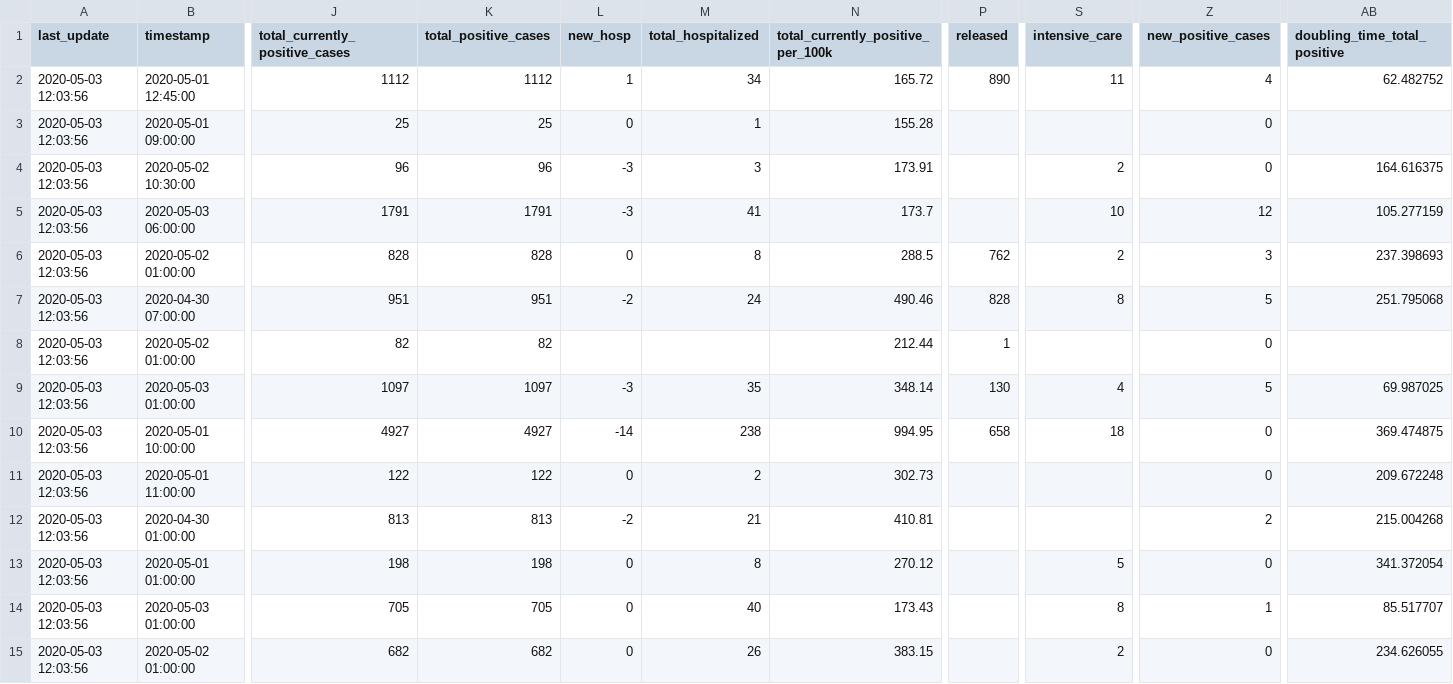
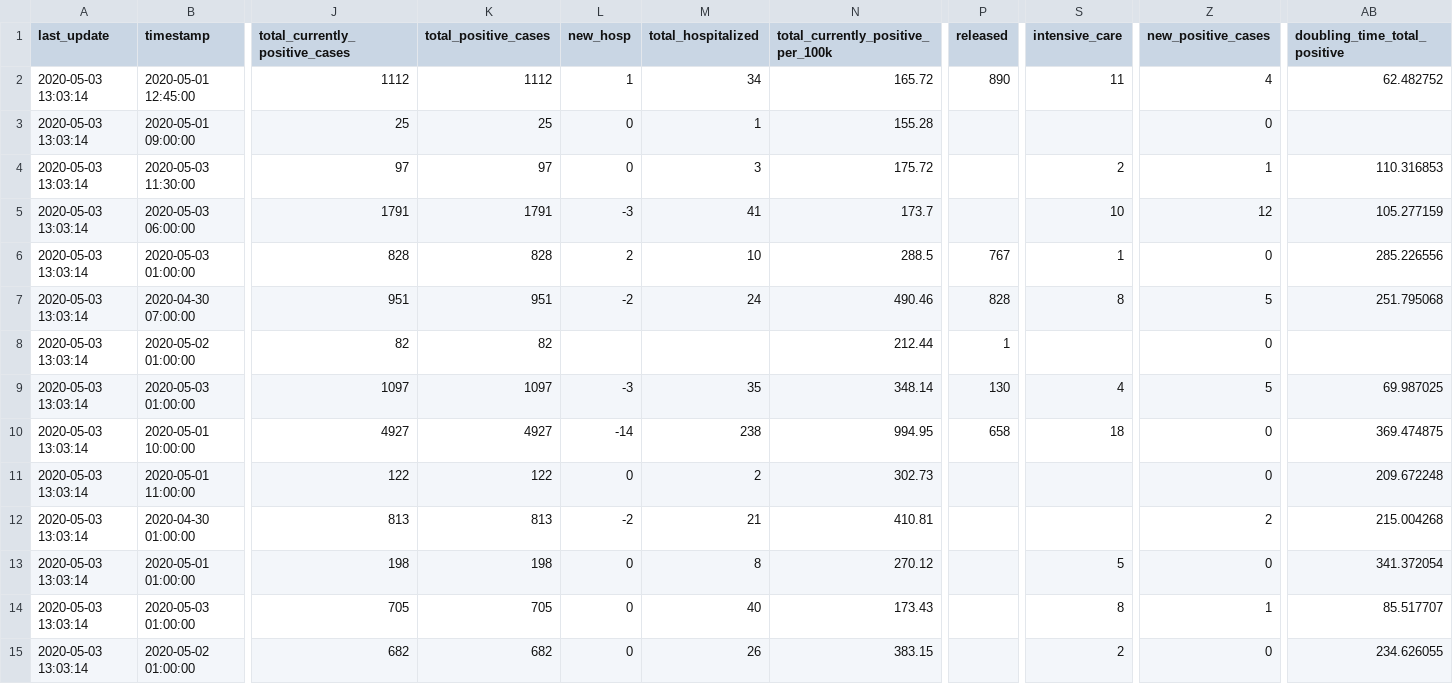
Before and after one commit to ddrobotec/ddrobotec.github.io, a CSV file: covid19_openzh_data/dd-covid19-openzh-cantons-latest.csv, drawn as a sheet; only a part is shown, gaps mark what is left out; the diff covers the shown part only; the diff names each change by its address in the sheet, - before the commit and + after, or states it on an @@ line.

```diff
--- a/covid19_openzh_data/dd-covid19-openzh-cantons-latest.csv
+++ b/covid19_openzh_data/dd-covid19-openzh-cantons-latest.csv
-A2:A15 (last_update): 2020-05-03 12:03:56
+A2:A15 (last_update): 2020-05-03 13:03:14
-B4 (timestamp): 2020-05-02 10:30:00
+B4 (timestamp): 2020-05-03 11:30:00
-J4 (total_currently_positive_cases): 96
+J4 (total_currently_positive_cases): 97
-K4 (total_positive_cases): 96
+K4 (total_positive_cases): 97
-L4 (new_hosp): -3
+L4 (new_hosp): 0
-N4: 173.91
+N4: 175.72
-Z4 (new_positive_cases): 0
+Z4 (new_positive_cases): 1
-AB4 (doubling_time_total_positive): 164.616375
+AB4 (doubling_time_total_positive): 110.316853
-B6 (timestamp): 2020-05-02 01:00:00
+B6 (timestamp): 2020-05-03 01:00:00
-L6 (new_hosp): 0
+L6 (new_hosp): 2
-M6 (total_hospitalized): 8
+M6 (total_hospitalized): 10
-P6 (released): 762
+P6 (released): 767
-S6 (intensive_care): 2
+S6 (intensive_care): 1
-Z6 (new_positive_cases): 3
+Z6 (new_positive_cases): 0
-AB6 (doubling_time_total_positive): 237.398693
+AB6 (doubling_time_total_positive): 285.226556
```
Also changed, not shown: 24 edited cells elsewhere in this file, covid19_openzh_data/dd-covid19-openzh-cantons-latest-by-time.csv, covid19_openzh_data/dd-covid19-openzh-cantons-latest_v3.csv, 3 other files.
